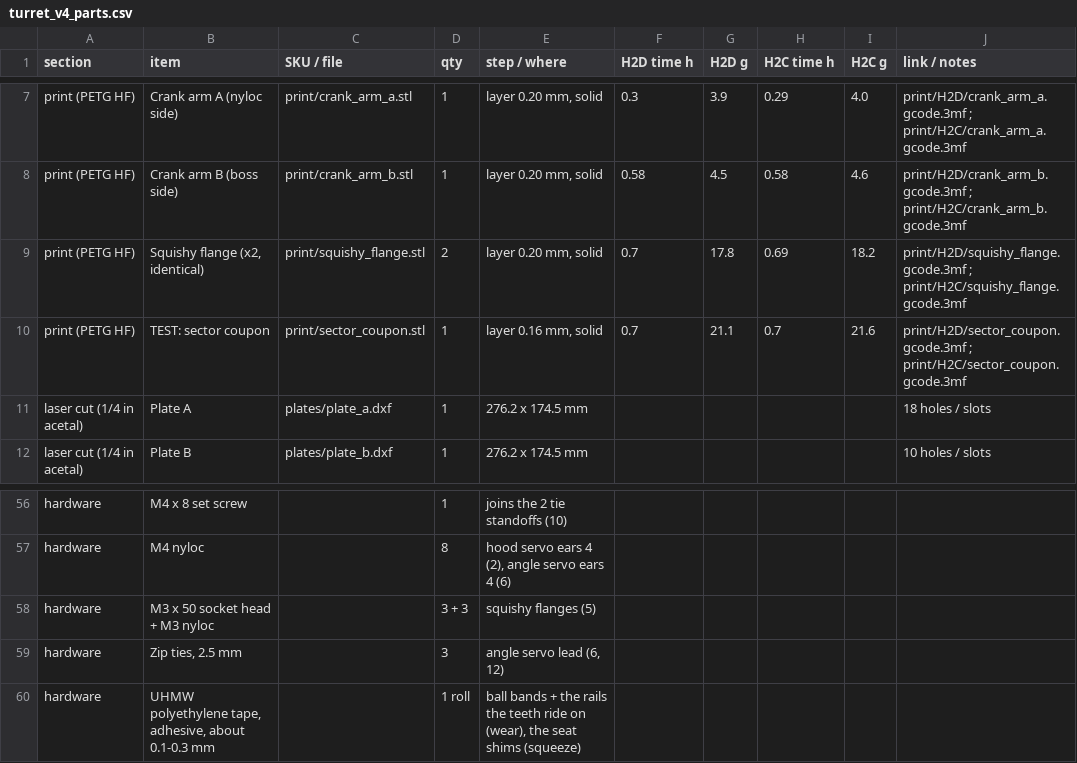
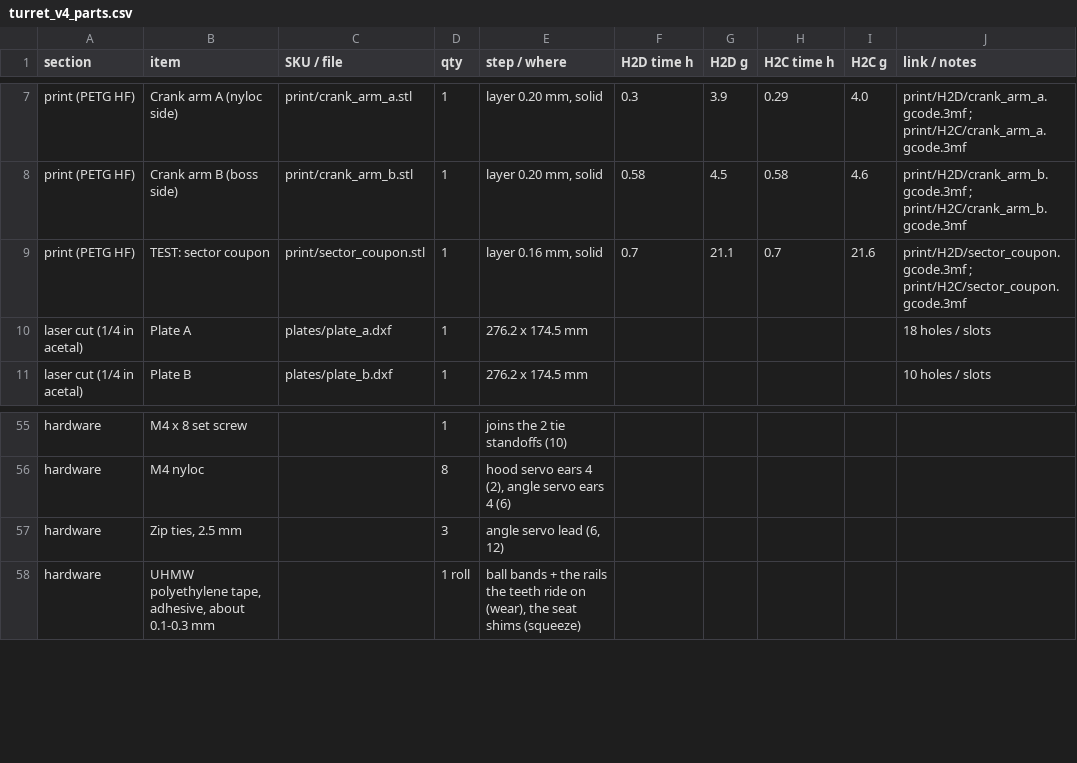
Before and after one commit to bengreff/lightsaders-turret-v4, a CSV file: turret_v4_parts.csv, drawn as a sheet; only a part is shown, gaps mark what is left out.

```diff
--- a/turret_v4_parts.csv
+++ b/turret_v4_parts.csv
@@ -8,3 +8,2 @@ print (PETG HF),Crank arm A (nyloc side),print/crank_arm_a.stl,1,"layer 0.20 mm,
 print (PETG HF),Crank arm B (boss side),print/crank_arm_b.stl,1,"layer 0.20 mm, solid",0.58,4.5,0.58,4.6,print/H2D/crank_arm_b.gcode.3mf ; print/H2C/crank_arm_b.gcode.3mf
-print (PETG HF),"Squishy flange (x2, identical)",print/squishy_flange.stl,2,"layer 0.20 mm, solid",0.7,17.8,0.69,18.2,print/H2D/squishy_flange.gcode.3mf ; print/H2C/squishy_flange.gcode.3mf
 print (PETG HF),TEST: sector coupon,print/sector_coupon.stl,1,"layer 0.16 mm, solid",0.7,21.1,0.7,21.6,print/H2D/sector_coupon.gcode.3mf ; print/H2C/sector_coupon.gcode.3mf
@@ -57,3 +56,2 @@ hardware,M4 x 8 set screw,,1,joins the 2 tie standoffs (10),,,,,
 hardware,M4 nyloc,,8,"hood servo ears 4 (2), angle servo ears 4 (6)",,,,,
-hardware,M3 x 50 socket head + M3 nyloc,,3 + 3,squishy flanges (5),,,,,
 hardware,"Zip ties, 2.5 mm",,3,"angle servo lead (6, 12)",,,,,
```
Also changed, not shown: 19 other files.
